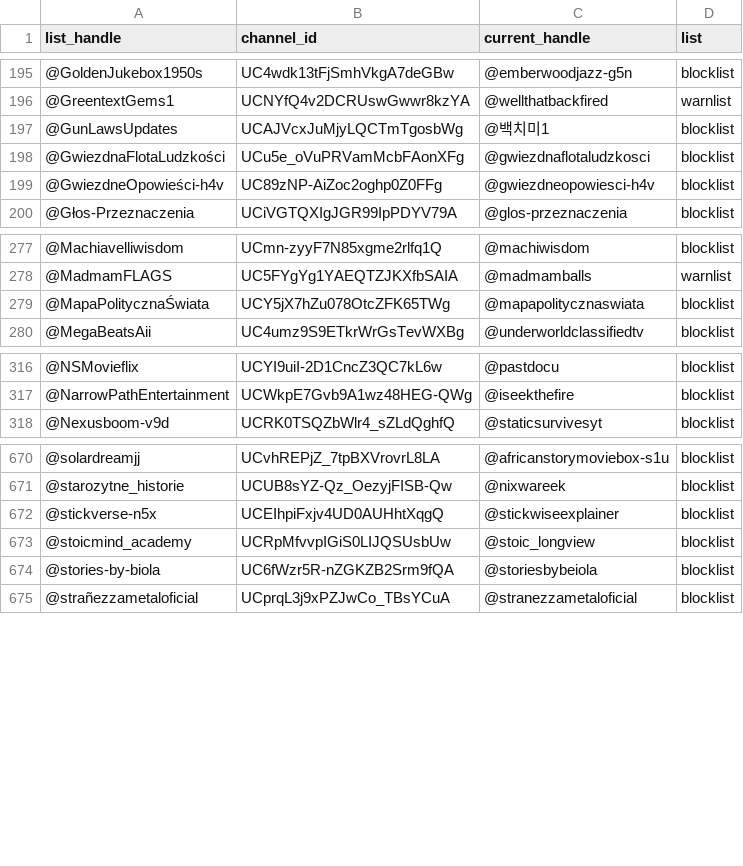
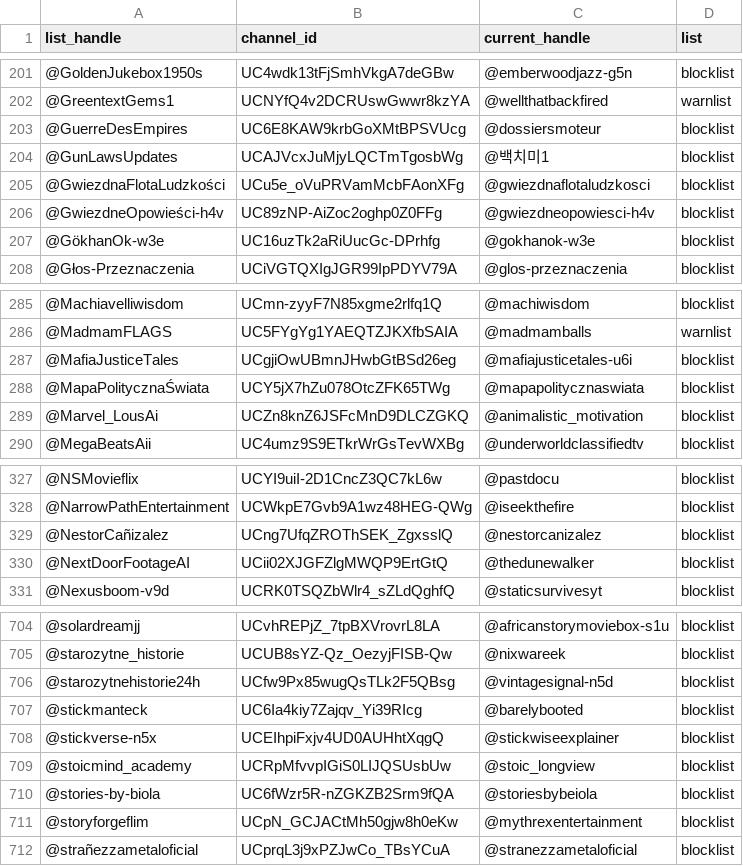
Before and after one commit to theSiegs/aislist-channel-ids, a TSV file: reports/handle_changes.tsv, drawn as a sheet; only a part is shown, gaps mark what is left out; the diff covers the shown part only.

```diff
--- a/reports/handle_changes.tsv
+++ b/reports/handle_changes.tsv
@@ -196,2 +202,3 @@ list_handle	channel_id	current_handle	list
 @GreentextGems1	UCNYfQ4v2DCRUswGwwr8kzYA	@wellthatbackfired	warnlist
+@GuerreDesEmpires	UC6E8KAW9krbGoXMtBPSVUcg	@dossiersmoteur	blocklist
 @GunLawsUpdates	UCAJVcxJuMjyLQCTmTgosbWg	@백치미1	blocklist
@@ -199,2 +206,3 @@ list_handle	channel_id	current_handle	list
 @GwiezdneOpowieści-h4v	UC89zNP-AiZoc2oghp0Z0FFg	@gwiezdneopowiesci-h4v	blocklist
+@GökhanOk-w3e	UC16uzTk2aRiUucGc-DPrhfg	@gokhanok-w3e	blocklist
 @Głos-Przeznaczenia	UCiVGTQXIgJGR99IpPDYV79A	@glos-przeznaczenia	blocklist
@@ -278,3 +286,5 @@ list_handle	channel_id	current_handle	list
 @MadmamFLAGS	UC5FYgYg1YAEQTZJKXfbSAIA	@madmamballs	warnlist
+@MafiaJusticeTales	UCgjiOwUBmnJHwbGtBSd26eg	@mafiajusticetales-u6i	blocklist
 @MapaPolitycznaŚwiata	UCY5jX7hZu078OtcZFK65TWg	@mapapolitycznaswiata	blocklist
+@Marvel_LousAi	UCZn8knZ6JSFcMnD9DLCZGKQ	@animalistic_motivation	blocklist
 @MegaBeatsAii	UC4umz9S9ETkrWrGsTevWXBg	@underworldclassifiedtv	blocklist
@@ -317,2 +328,4 @@ list_handle	channel_id	current_handle	list
 @NarrowPathEntertainment	UCWkpE7Gvb9A1wz48HEG-QWg	@iseekthefire	blocklist
+@NestorCañizalez	UCng7UfqZROThSEK_ZgxsslQ	@nestorcanizalez	blocklist
+@NextDoorFootageAI	UCii02XJGFZlgMWQP9ErtGtQ	@thedunewalker	blocklist
 @Nexusboom-v9d	UCRK0TSQZbWlr4_sZLdQghfQ	@staticsurvivesyt	blocklist
@@ -671,2 +705,4 @@ list_handle	channel_id	current_handle	list
 @starozytne_historie	UCUB8sYZ-Qz_OezyjFISB-Qw	@nixwareek	blocklist
+@starozytnehistorie24h	UCfw9Px85wugQsTLk2F5QBsg	@vintagesignal-n5d	blocklist
+@stickmanteck	UC6Ia4kiy7Zajqv_Yi39RIcg	@barelybooted	blocklist
 @stickverse-n5x	UCEIhpiFxjv4UD0AUHhtXqgQ	@stickwiseexplainer	blocklist
@@ -674,2 +710,3 @@ list_handle	channel_id	current_handle	list
 @stories-by-biola	UC6fWzr5R-nZGKZB2Srm9fQA	@storiesbybeiola	blocklist
+@storyforgeflim	UCpN_GCJACtMh50gjw8h0eKw	@mythrexentertainment	blocklist
 @strañezzametaloficial	UCprqL3j9xPZJwCo_TBsYCuA	@stranezzametaloficial	blocklist
```
Also changed, not shown: 32 added rows, 3 removed rows and 3 edited cells elsewhere in this file, lists/aislist_warnlist_channels.tsv, 8 other files.
